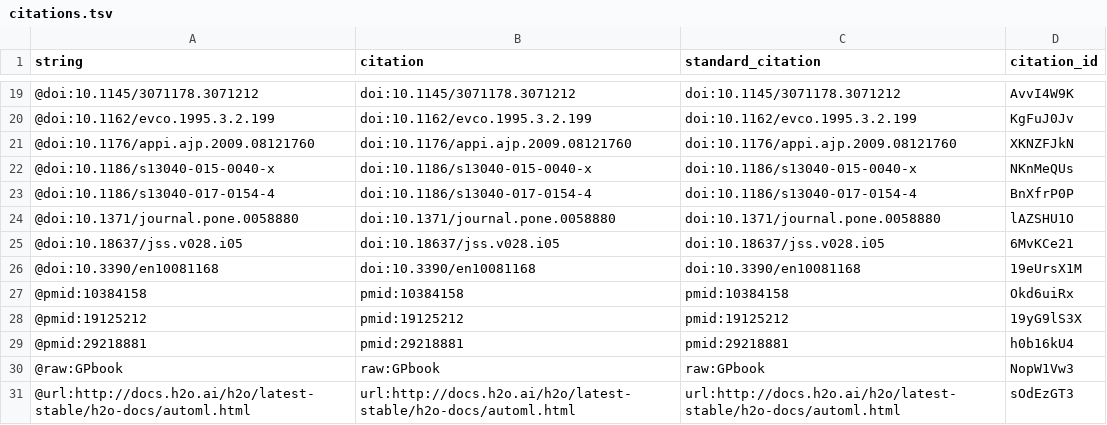
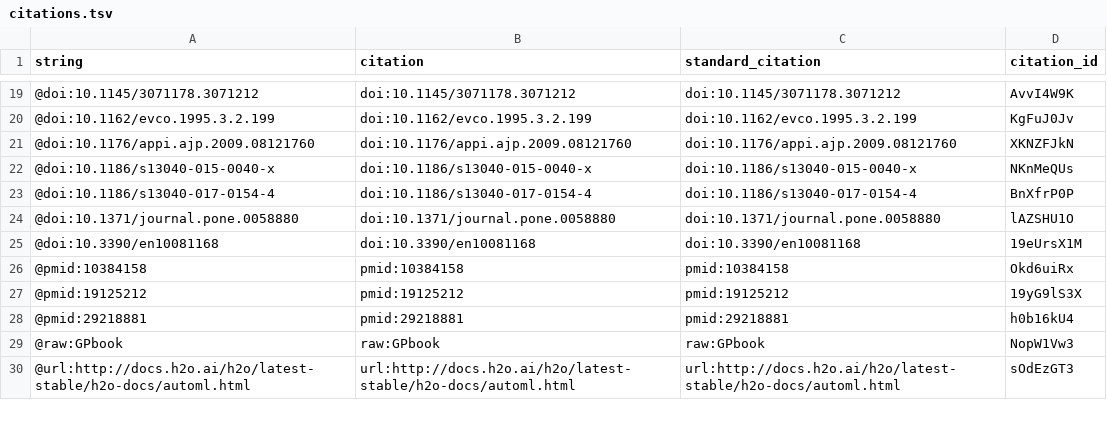
Before and after one commit to trangdata/tpot-fss-ms, a TSV file: citations.tsv, drawn as a sheet; only a part is shown, gaps mark what is left out.

```diff
--- a/citations.tsv
+++ b/citations.tsv
@@ -24,3 +24,2 @@ string	citation	standard_citation	citation_id
 @doi:10.1371/journal.pone.0058880	doi:10.1371/journal.pone.0058880	doi:10.1371/journal.pone.0058880	lAZSHU1O
-@doi:10.18637/jss.v028.i05	doi:10.18637/jss.v028.i05	doi:10.18637/jss.v028.i05	6MvKCe21
 @doi:10.3390/en10081168	doi:10.3390/en10081168	doi:10.3390/en10081168	19eUrsX1M
```
Also changed, not shown: 5 other files.
